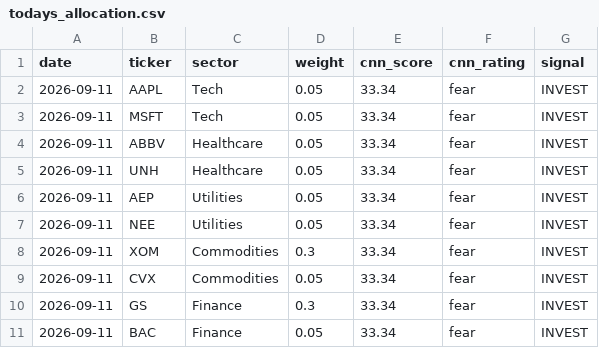
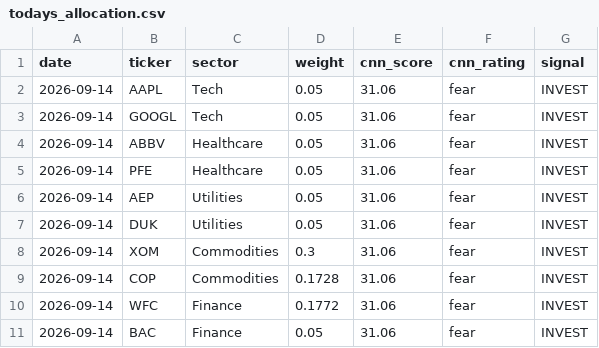
Before and after one commit to JAIDEEP-TRIP/portfolio-optimization, a CSV file: outputs/todays_allocation.csv, drawn as a sheet.

```diff
--- a/outputs/todays_allocation.csv
+++ b/outputs/todays_allocation.csv
@@ -1,11 +1,11 @@
 date,ticker,sector,weight,cnn_score,cnn_rating,signal
-2026-09-11,AAPL,Tech,0.05,33.34,fear,INVEST
-2026-09-11,MSFT,Tech,0.05,33.34,fear,INVEST
-2026-09-11,ABBV,Healthcare,0.05,33.34,fear,INVEST
-2026-09-11,UNH,Healthcare,0.05,33.34,fear,INVEST
-2026-09-11,AEP,Utilities,0.05,33.34,fear,INVEST
-2026-09-11,NEE,Utilities,0.05,33.34,fear,INVEST
-2026-09-11,XOM,Commodities,0.3,33.34,fear,INVEST
-2026-09-11,CVX,Commodities,0.05,33.34,fear,INVEST
-2026-09-11,GS,Finance,0.3,33.34,fear,INVEST
-2026-09-11,BAC,Finance,0.05,33.34,fear,INVEST
+2026-09-14,AAPL,Tech,0.05,31.06,fear,INVEST
+2026-09-14,GOOGL,Tech,0.05,31.06,fear,INVEST
+2026-09-14,ABBV,Healthcare,0.05,31.06,fear,INVEST
+2026-09-14,PFE,Healthcare,0.05,31.06,fear,INVEST
+2026-09-14,AEP,Utilities,0.05,31.06,fear,INVEST
+2026-09-14,DUK,Utilities,0.05,31.06,fear,INVEST
+2026-09-14,XOM,Commodities,0.3,31.06,fear,INVEST
+2026-09-14,COP,Commodities,0.1728,31.06,fear,INVEST
+2026-09-14,WFC,Finance,0.1772,31.06,fear,INVEST
+2026-09-14,BAC,Finance,0.05,31.06,fear,INVEST
```
Also changed, not shown: outputs/portfolio_values.csv, outputs/summary.csv, 5 other files.
